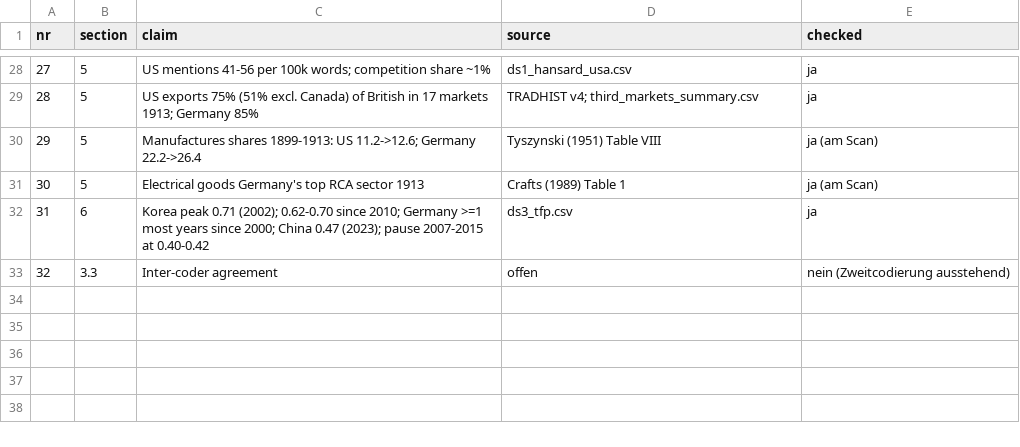
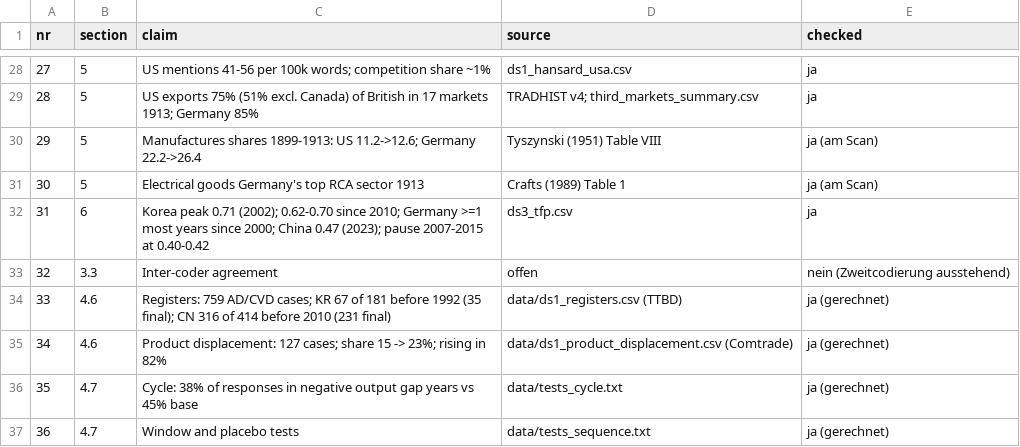
Before and after one commit to wfhungerland/AMNESIA, a CSV file: manuscript/claims_check.csv, drawn as a sheet; only a part is shown, gaps mark what is left out.

```diff
--- a/manuscript/claims_check.csv
+++ b/manuscript/claims_check.csv
@@ -33 +33,5 @@ nr,section,claim,source,checked
 32,3.3,Inter-coder agreement,offen,nein (Zweitcodierung ausstehend)
+33,4.6,Registers: 759 AD/CVD cases; KR 67 of 181 before 1992 (35 final); CN 316 of 414 before 2010 (231 final),data/ds1_registers.csv (TTBD),ja (gerechnet)
+34,4.6,Product displacement: 127 cases; share 15 -> 23%; rising in 82%,data/ds1_product_displacement.csv (Comtrade),ja (gerechnet)
+35,4.7,Cycle: 38% of responses in negative output gap years vs 45% base,data/tests_cycle.txt,ja (gerechnet)
+36,4.7,Window and placebo tests,data/tests_sequence.txt,ja (gerechnet)
```
Also changed, not shown: 6 other files.
